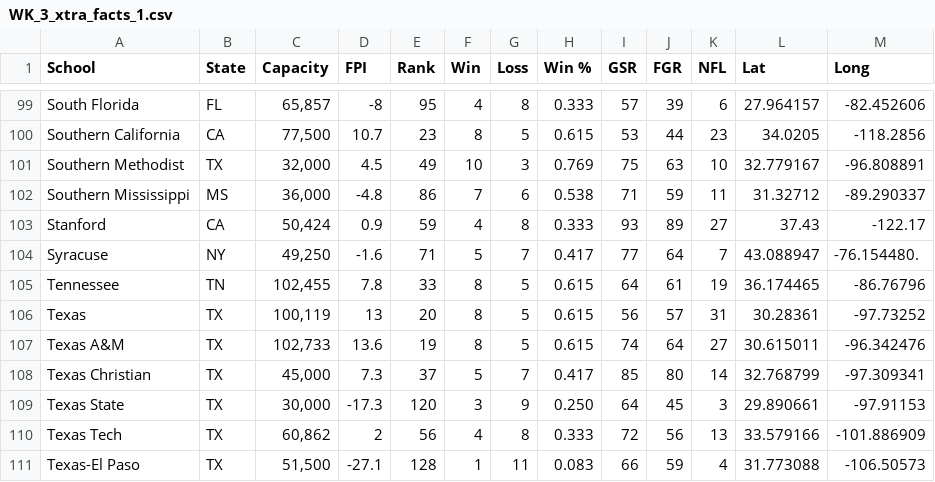
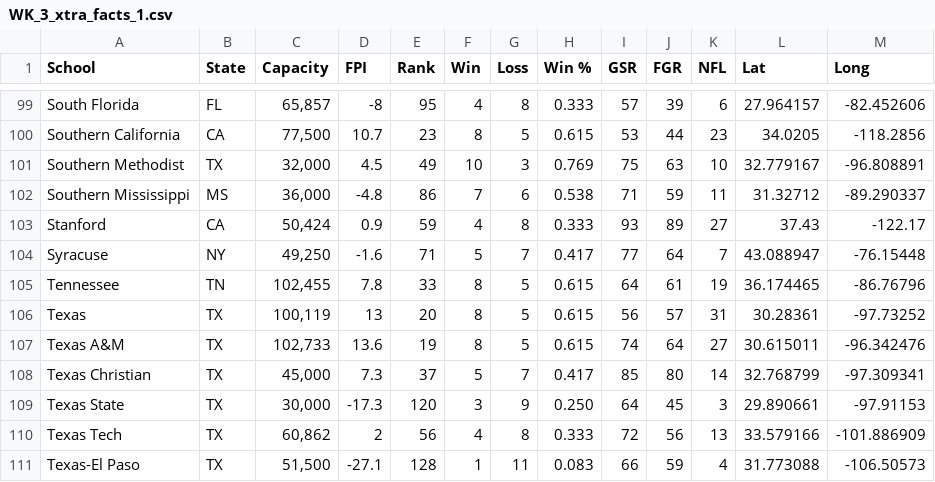
Before and after one commit to DanScholnick/ChefD, a CSV file: WK_3_xtra_facts_1.csv, drawn as a sheet; only a part is shown, gaps mark what is left out.

Commit message:
Add files via upload

```diff
--- a/WK_3_xtra_facts_1.csv
+++ b/WK_3_xtra_facts_1.csv
@@ -103,3 +103,3 @@ Southern Mississippi,MS,"36,000",-4.8,86,7,6,0.538,71,59,11,31.32712,-89.290337
 Stanford,CA,"50,424",0.9,59,4,8,0.333,93,89,27,37.43,-122.17
-Syracuse,NY,"49,250",-1.6,71,5,7,0.417,77,64,7,43.088947,-76.154480.
+Syracuse,NY,"49,250",-1.6,71,5,7,0.417,77,64,7,43.088947,-76.15448
 Tennessee,TN,"102,455",7.8,33,8,5,0.615,64,61,19,36.174465,-86.76796
```
